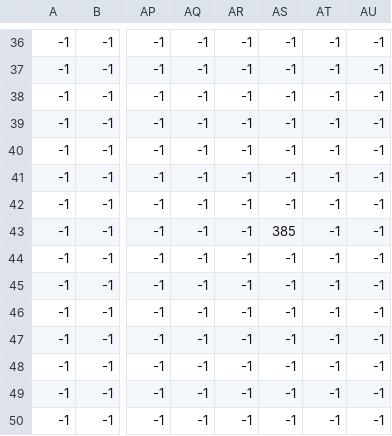
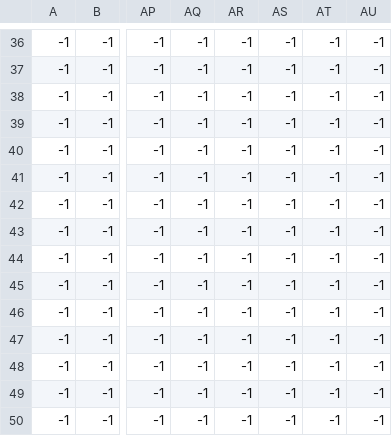
Before and after one commit to limjunzhao/GitExercise-TT1L-03, a CSV file: Data/maps csv/maps2_decor .csv, drawn as a sheet; only a part is shown, gaps mark what is left out; the diff names each change by its address in the sheet, - before the commit and + after, or states it on an @@ line.

```diff
--- a/Data/maps csv/maps2_decor .csv
+++ b/Data/maps csv/maps2_decor .csv
-AS43: 385
+AS43: -1
```
Also changed, not shown: Data/maps csv/maps2_players.csv, 20 other files.
